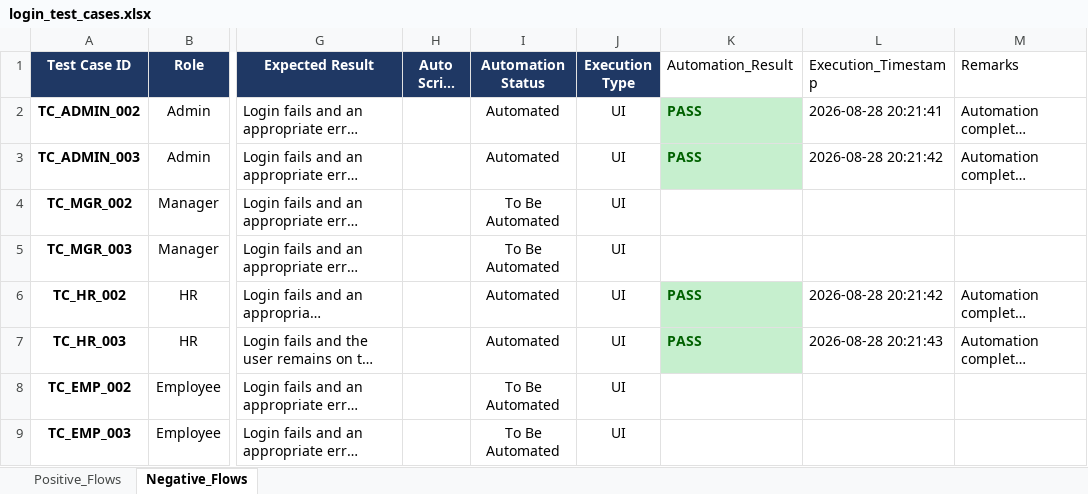
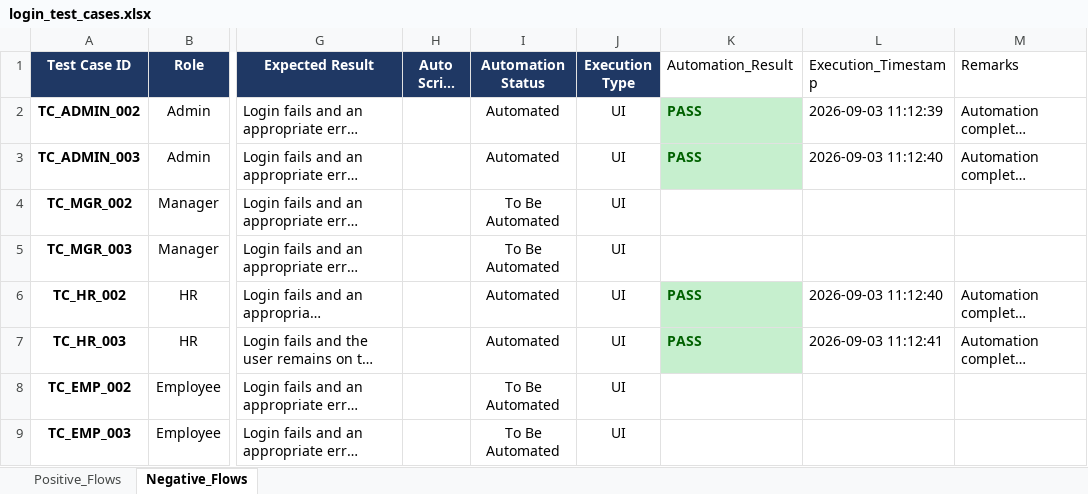
Before and after one commit to himanshu-prakash-test/swarajya-stg-automation, an Excel workbook: test_data/login_test_cases.xlsx, sheet Negative_Flows, drawn as a sheet; only a part is shown, gaps mark what is left out; long unchanged cells end in …; values as stored, in another font and other column widths than the file's, no borders; the diff names each change by its address in the sheet, - before the commit and + after, or states it on an @@ line.

```diff
--- a/test_data/login_test_cases.xlsx (sheet Negative_Flows)
+++ b/test_data/login_test_cases.xlsx (sheet Negative_Flows)
-L2 (Execution_Timestamp): 2026-08-28 20:21:41
+L2 (Execution_Timestamp): 2026-09-03 11:12:39
-L3 (Execution_Timestamp): 2026-08-28 20:21:42
+L3 (Execution_Timestamp): 2026-09-03 11:12:40
-L6 (Execution_Timestamp): 2026-08-28 20:21:42
+L6 (Execution_Timestamp): 2026-09-03 11:12:40
-L7 (Execution_Timestamp): 2026-08-28 20:21:43
+L7 (Execution_Timestamp): 2026-09-03 11:12:41
```
Also changed, not shown: sheet Positive_Flows, update/emp_mgmt/test_data/Swarajya-Update-Employee-test-cases.xlsx, 13 other files.
